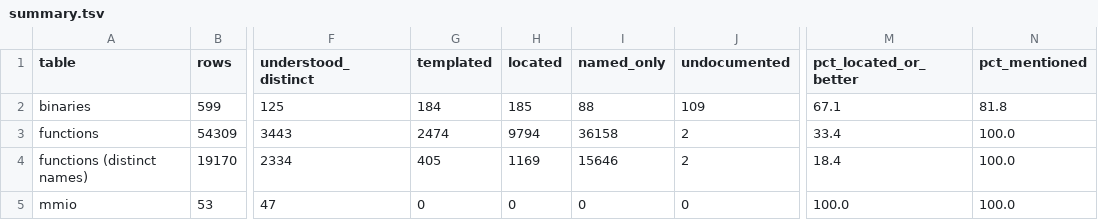
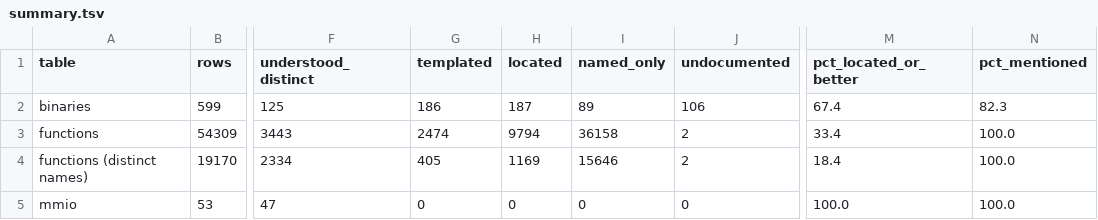
Before and after one commit to jamesbraid/kona, a TSV file: docs/inventory/summary.tsv, drawn as a sheet; only a part is shown, gaps mark what is left out; the diff names each change by its address in the sheet, - before the commit and + after, or states it on an @@ line.

```diff
--- a/docs/inventory/summary.tsv
+++ b/docs/inventory/summary.tsv
-G2 (templated): 184
+G2 (templated): 186
-H2 (located): 185
+H2 (located): 187
-I2 (named_only): 88
+I2 (named_only): 89
-J2 (undocumented): 109
+J2 (undocumented): 106
-M2 (pct_located_or_better): 67.1
+M2 (pct_located_or_better): 67.4
-N2 (pct_mentioned): 81.8
+N2 (pct_mentioned): 82.3
```
Also changed, not shown: docs/inventory/binaries.tsv, 2 other files.
